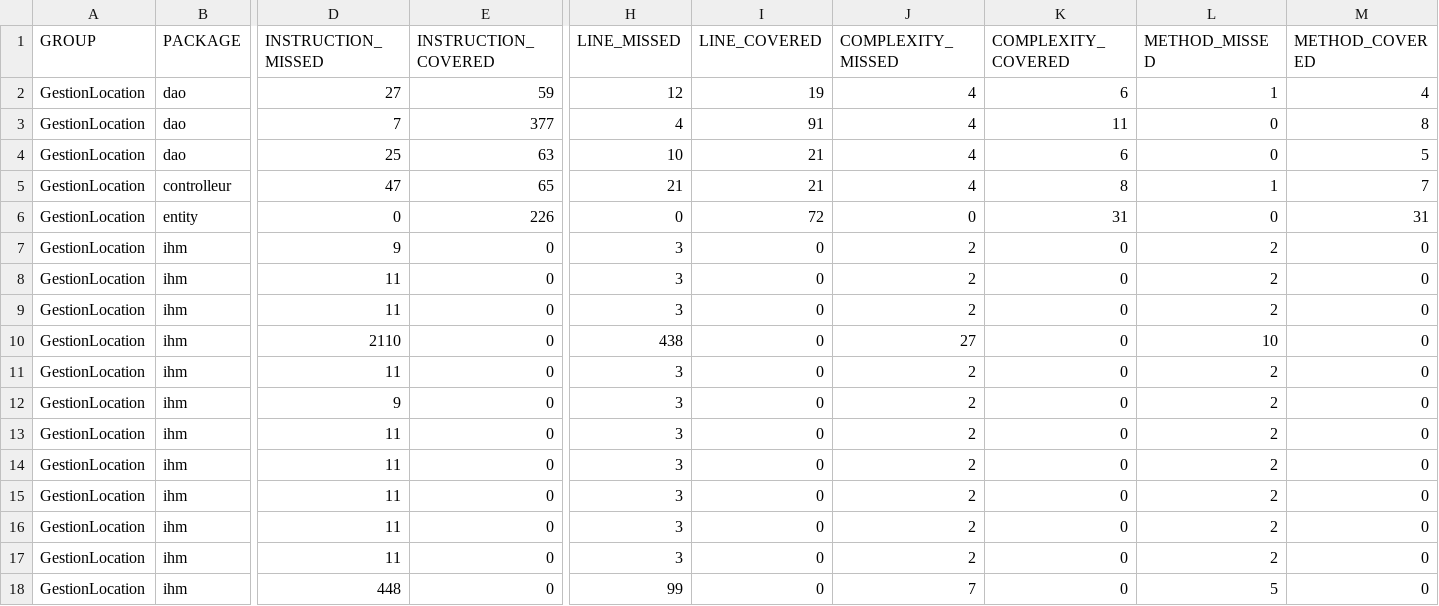
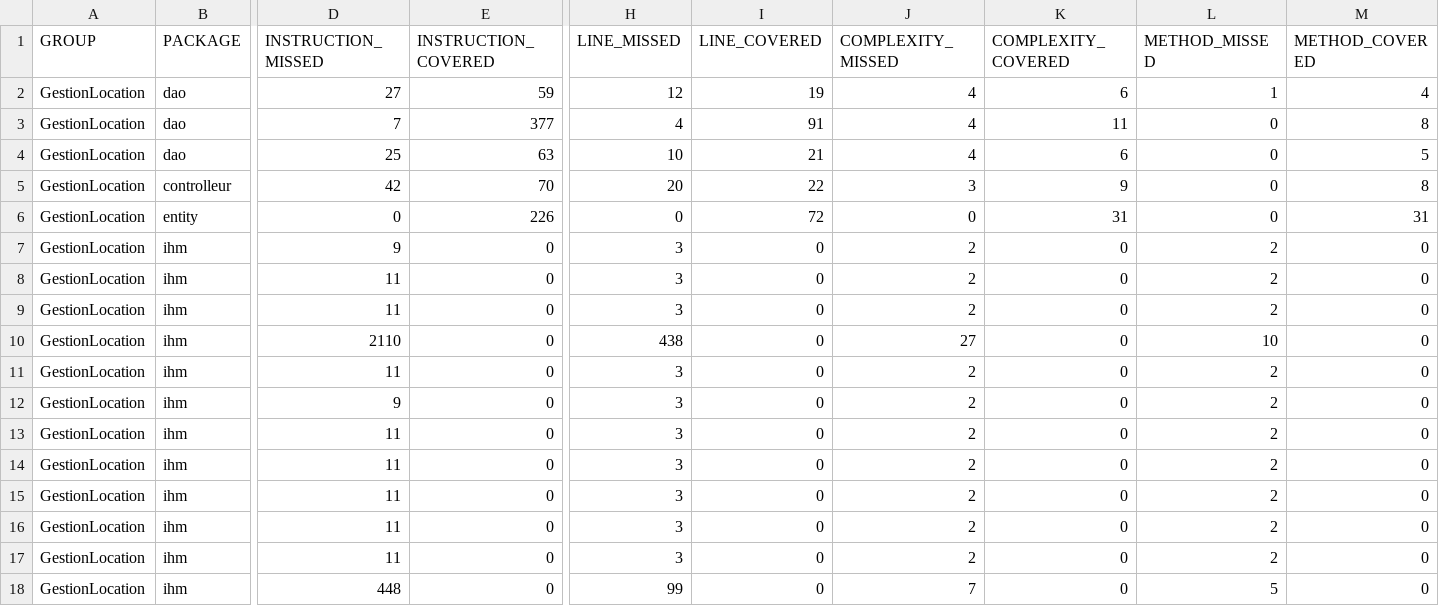
Before and after one commit to CHAMAKH-MOHAMMED/Getsion-Location, a CSV file: GestionLocation/target/site/jacoco/jacoco.csv, drawn as a sheet; only a part is shown, gaps mark what is left out; the diff names each change by its address in the sheet, - before the commit and + after, or states it on an @@ line.

```diff
--- a/GestionLocation/target/site/jacoco/jacoco.csv
+++ b/GestionLocation/target/site/jacoco/jacoco.csv
-D5 (INSTRUCTION_MISSED): 47
+D5 (INSTRUCTION_MISSED): 42
-E5 (INSTRUCTION_COVERED): 65
+E5 (INSTRUCTION_COVERED): 70
-H5 (LINE_MISSED): 21
+H5 (LINE_MISSED): 20
-I5 (LINE_COVERED): 21
+I5 (LINE_COVERED): 22
-J5 (COMPLEXITY_MISSED): 4
+J5 (COMPLEXITY_MISSED): 3
-K5 (COMPLEXITY_COVERED): 8
+K5 (COMPLEXITY_COVERED): 9
-L5 (METHOD_MISSED): 1
+L5 (METHOD_MISSED): 0
-M5 (METHOD_COVERED): 7
+M5 (METHOD_COVERED): 8
```
Also changed, not shown: 20 other files.
